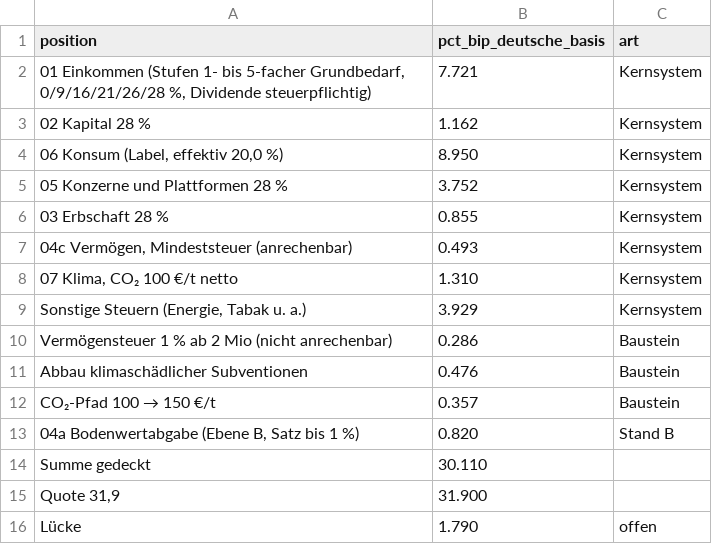
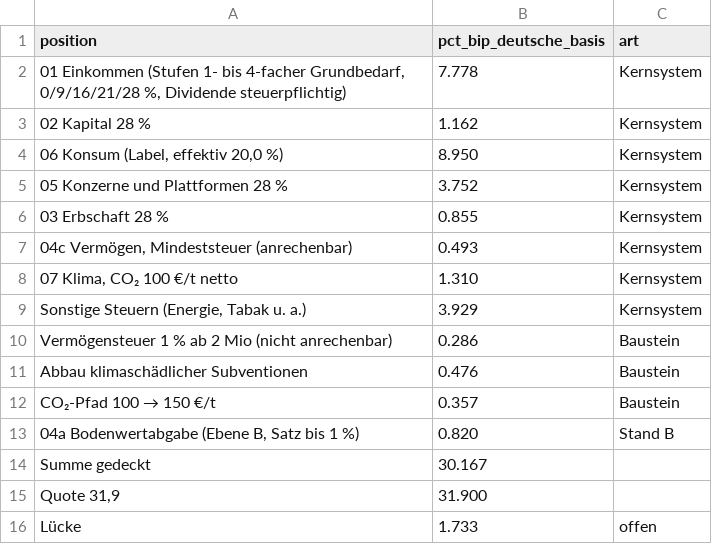
Before and after one commit to archicrowd/2828, a CSV file: daten/aggregate/deckung_quote.csv, drawn as a sheet.

```diff
--- a/daten/aggregate/deckung_quote.csv
+++ b/daten/aggregate/deckung_quote.csv
@@ -1,3 +1,3 @@
 position,pct_bip_deutsche_basis,art
-"01 Einkommen (Stufen 1- bis 5-facher Grundbedarf, 0/9/16/21/26/28 %, Dividende steuerpflichtig)",7.721,Kernsystem
+"01 Einkommen (Stufen 1- bis 4-facher Grundbedarf, 0/9/16/21/28 %, Dividende steuerpflichtig)",7.778,Kernsystem
 02 Kapital 28 %,1.162,Kernsystem
@@ -13,4 +13,4 @@ CO₂-Pfad 100 → 150 €/t,0.357,Baustein
 "04a Bodenwertabgabe (Ebene B, Satz bis 1 %)",0.820,Stand B
-Summe gedeckt,30.110,
+Summe gedeckt,30.167,
 "Quote 31,9",31.900,
-Lücke,1.790,offen
+Lücke,1.733,offen
```
Also changed, not shown: daten/aggregate/konzept_pruefung.csv, daten/aggregate/tarif_grundbedarf.csv, 36 other files.
